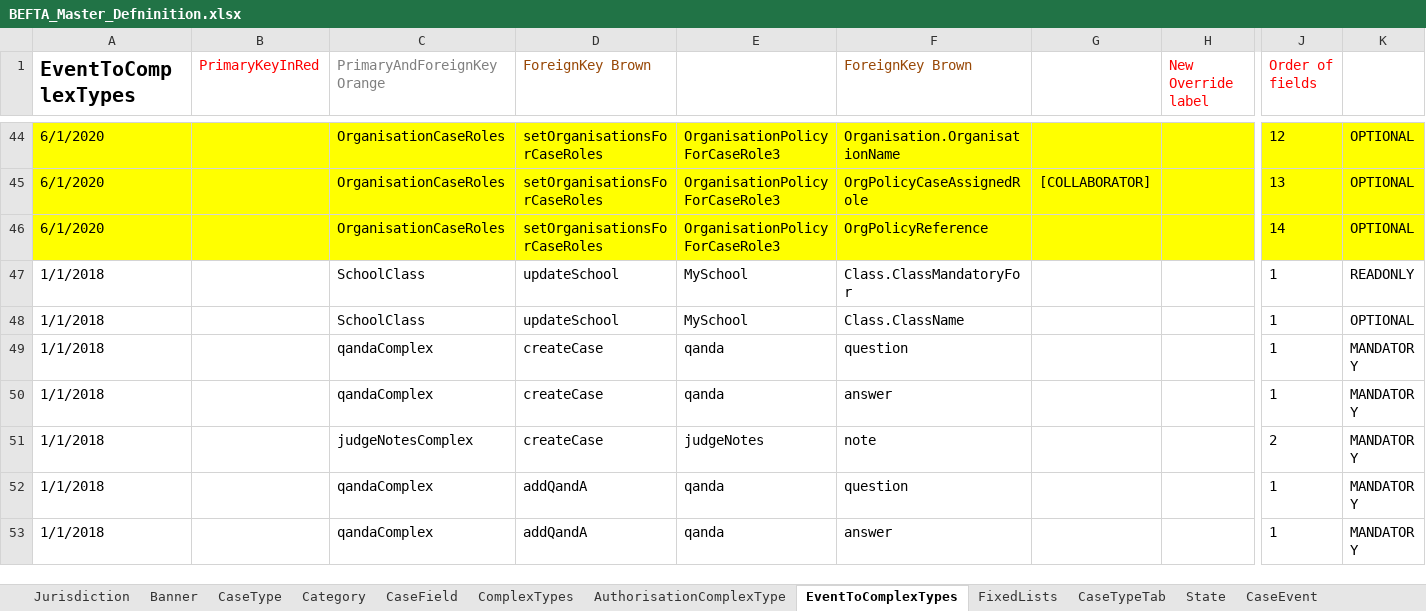
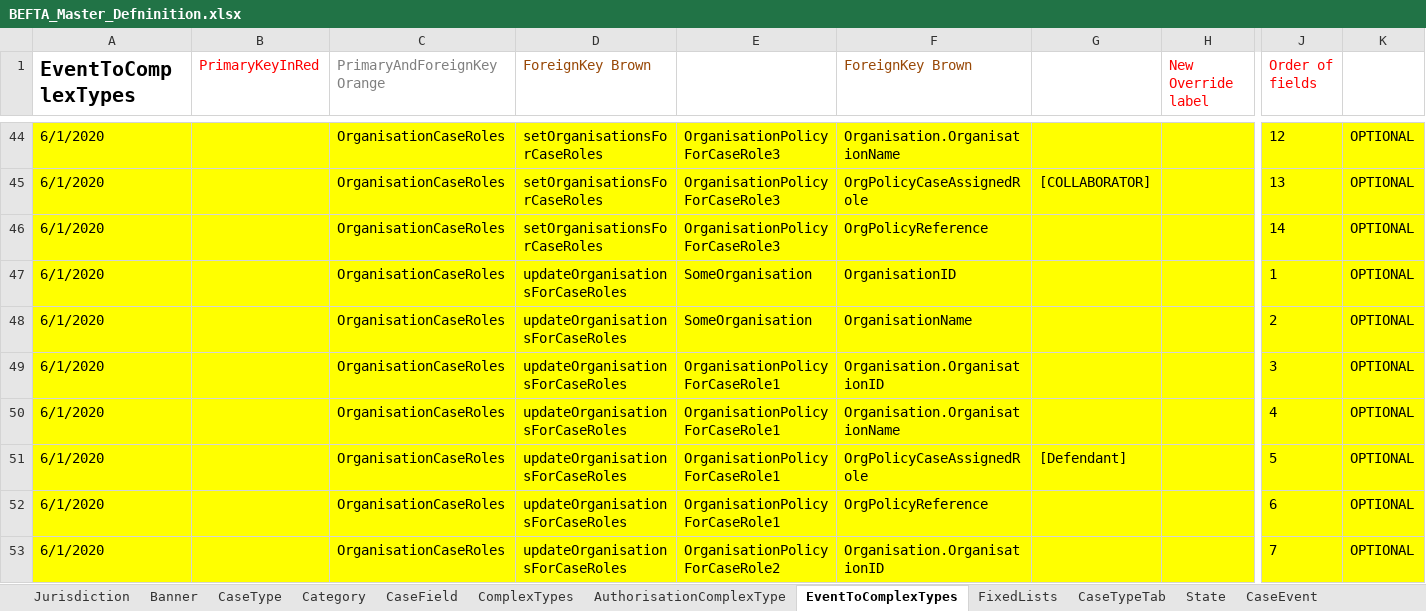
Before and after one commit to hmcts/befta-fw, an Excel workbook: src/main/resources/uk/gov/hmcts/befta/dse/ccd/definitions/excel/BEFTA_Master_Defninition.xlsx, sheet EventToComplexTypes, drawn as a sheet; only a part is shown, gaps mark what is left out; the shorter side is filled out with more unchanged rows; values as stored, in another font and other column widths than the file's, no borders; table styles not drawn; rows hold the shown columns only; the diff covers the shown part only; the diff names each change by its address in the sheet, - before the commit and + after, or states it on an @@ line.

Commit message:
Added update case roles event

```diff
--- a/src/main/resources/uk/gov/hmcts/befta/dse/ccd/definitions/excel/BEFTA_Master_Defninition.xlsx (sheet EventToComplexTypes)
+++ b/src/main/resources/uk/gov/hmcts/befta/dse/ccd/definitions/excel/BEFTA_Master_Defninition.xlsx (sheet EventToComplexTypes)
+row 47: 6/1/2020 |  | OrganisationCaseRoles | updateOrganisationsForCaseRoles | SomeOrganisation | OrganisationID |  |  | 1 | OPTIONAL
+row 48: 6/1/2020 |  | OrganisationCaseRoles | updateOrganisationsForCaseRoles | SomeOrganisation | OrganisationName |  |  | 2 | OPTIONAL
+row 49: 6/1/2020 |  | OrganisationCaseRoles | updateOrganisationsForCaseRoles | OrganisationPolicyForCaseRole1 | Organisation.OrganisationID |  |  | 3 | OPTIONAL
+row 50: 6/1/2020 |  | OrganisationCaseRoles | updateOrganisationsForCaseRoles | OrganisationPolicyForCaseRole1 | Organisation.OrganisationName |  |  | 4 | OPTIONAL
+row 51: 6/1/2020 |  | OrganisationCaseRoles | updateOrganisationsForCaseRoles | OrganisationPolicyForCaseRole1 | OrgPolicyCaseAssignedRole | [Defendant] |  | 5 | OPTIONAL
+row 52: 6/1/2020 |  | OrganisationCaseRoles | updateOrganisationsForCaseRoles | OrganisationPolicyForCaseRole1 | OrgPolicyReference |  |  | 6 | OPTIONAL
+row 53: 6/1/2020 |  | OrganisationCaseRoles | updateOrganisationsForCaseRoles | OrganisationPolicyForCaseRole2 | Organisation.OrganisationID |  |  | 7 | OPTIONAL
```
Also changed, not shown: 7 added rows elsewhere in this sheet, sheet CaseEventToFields, sheet CaseEvent, sheet AuthorisationCaseState, sheet State, sheet AuthorisationCaseEvent.
